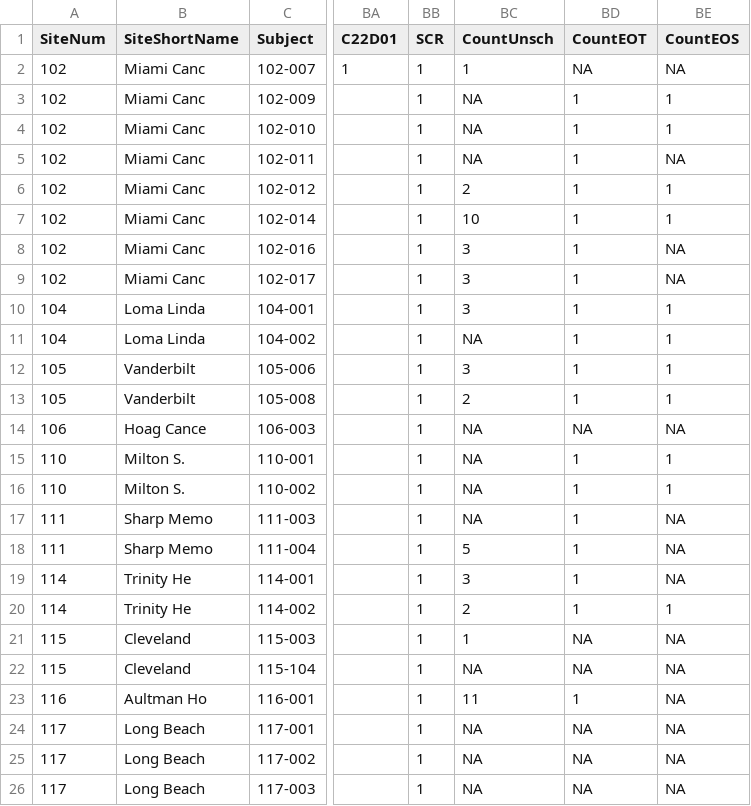
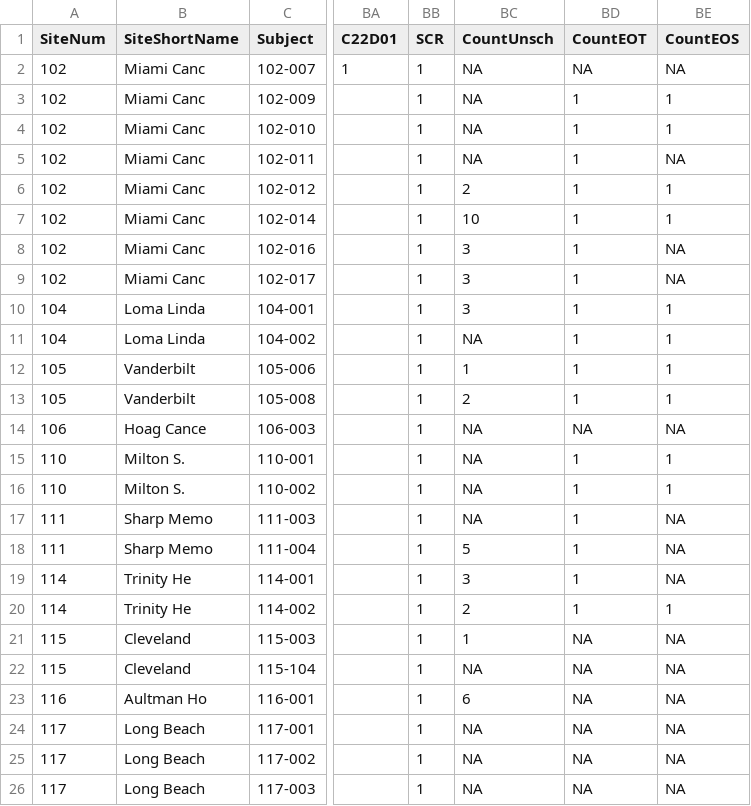
Before and after one commit to pdufour-sys/sdx_ame_edc, a CSV file: csv/bookkeeping_2025_all_visits.csv, drawn as a sheet; only a part is shown, gaps mark what is left out; the diff names each change by its address in the sheet, - before the commit and + after, or states it on an @@ line.

Commit message:
update bookkeeping

```diff
--- a/csv/bookkeeping_2025_all_visits.csv
+++ b/csv/bookkeeping_2025_all_visits.csv
-BC2 (CountUnsch): 1
+BC2 (CountUnsch): NA
-BC12 (CountUnsch): 3
+BC12 (CountUnsch): 1
-BC23 (CountUnsch): 11
+BC23 (CountUnsch): 6
-BD23 (CountEOT): 1
+BD23 (CountEOT): NA
```
